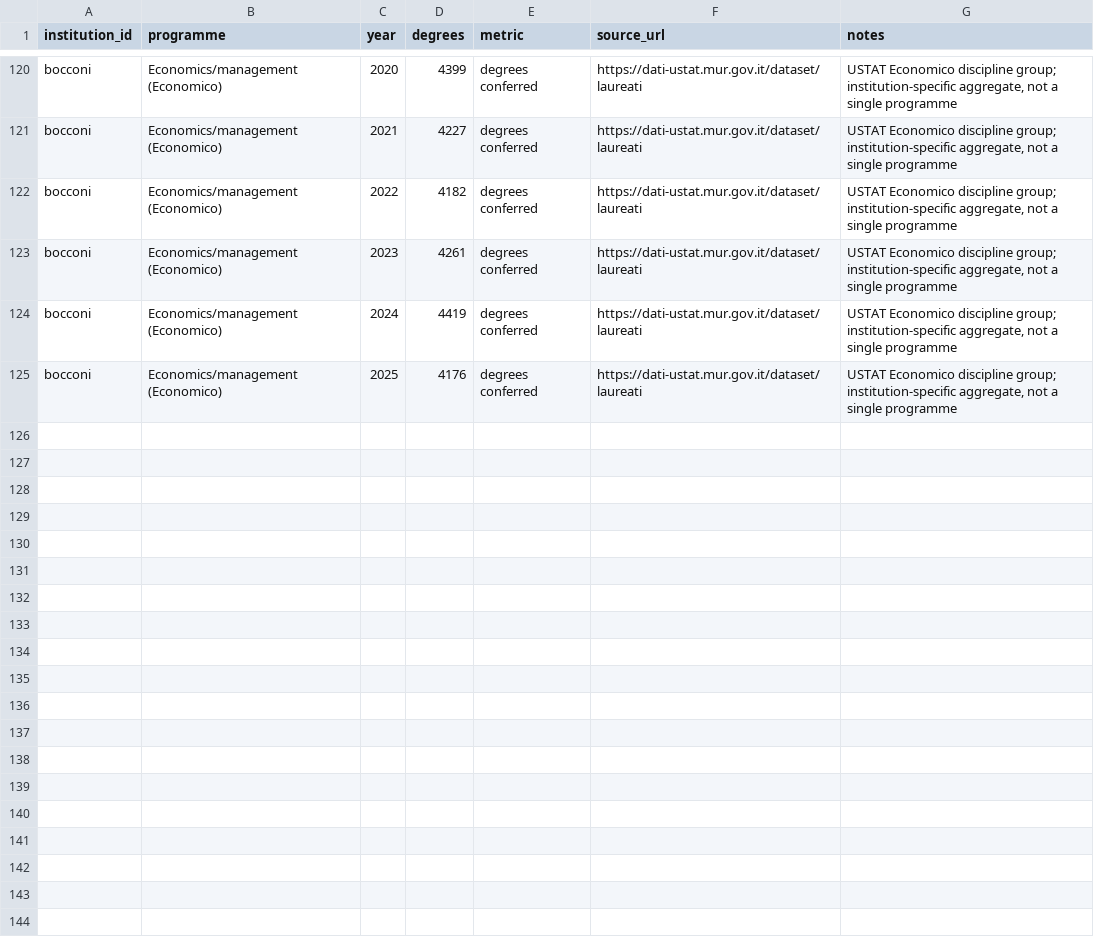
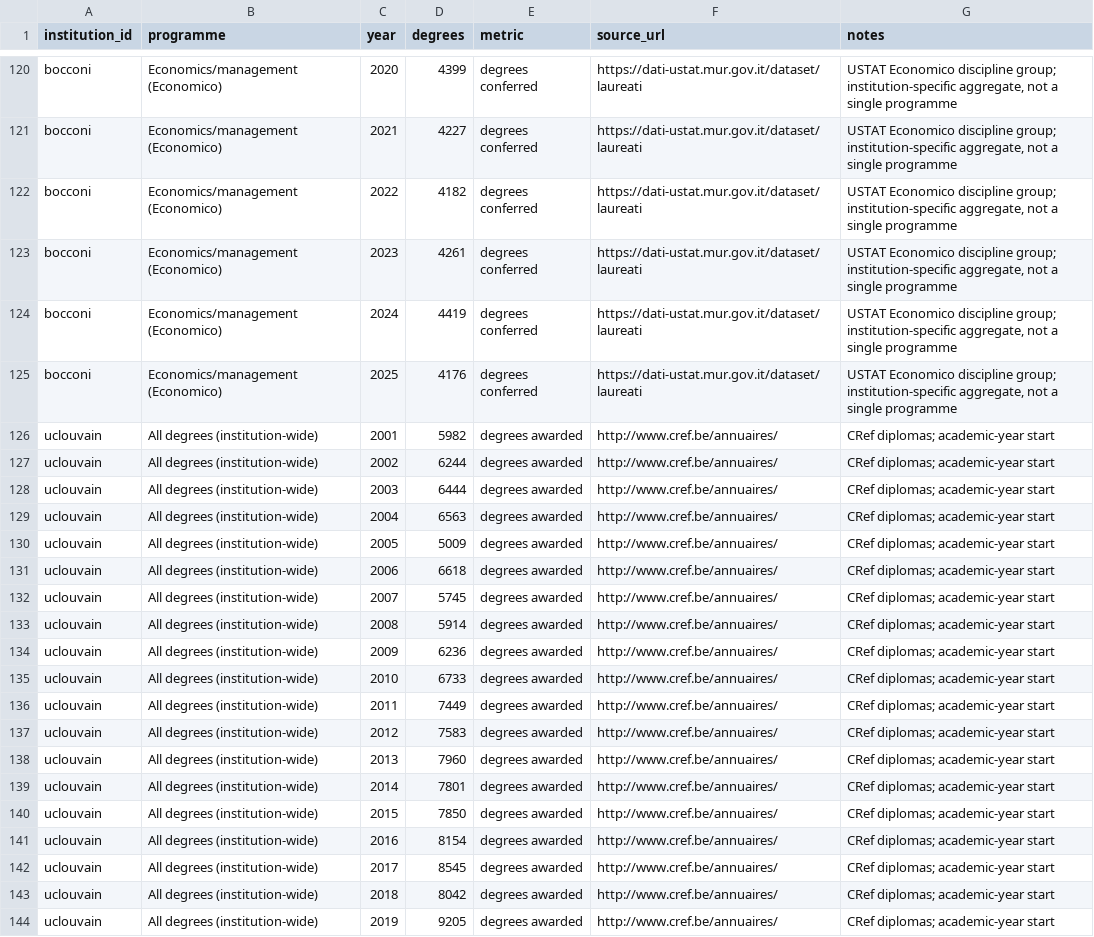
Before and after one commit to GavinMendelGleason/euro-sdt, a CSV file: data/institutions/degrees_awarded.csv, drawn as a sheet; only a part is shown, gaps mark what is left out; the diff covers the shown part only.

Commit message:
Add UCLouvain and Sciences Po balanced panels

```diff
--- a/data/institutions/degrees_awarded.csv
+++ b/data/institutions/degrees_awarded.csv
@@ -125 +125,20 @@ bocconi,Economics/management (Economico),2024,4419,degrees conferred,https://dat
 bocconi,Economics/management (Economico),2025,4176,degrees conferred,https://dati-ustat.mur.gov.it/dataset/laureati,"USTAT Economico discipline group; institution-specific aggregate, not a single programme"
+uclouvain,All degrees (institution-wide),2001,5982,degrees awarded,http://www.cref.be/annuaires/,CRef diplomas; academic-year start
+uclouvain,All degrees (institution-wide),2002,6244,degrees awarded,http://www.cref.be/annuaires/,CRef diplomas; academic-year start
+uclouvain,All degrees (institution-wide),2003,6444,degrees awarded,http://www.cref.be/annuaires/,CRef diplomas; academic-year start
+uclouvain,All degrees (institution-wide),2004,6563,degrees awarded,http://www.cref.be/annuaires/,CRef diplomas; academic-year start
+uclouvain,All degrees (institution-wide),2005,5009,degrees awarded,http://www.cref.be/annuaires/,CRef diplomas; academic-year start
+uclouvain,All degrees (institution-wide),2006,6618,degrees awarded,http://www.cref.be/annuaires/,CRef diplomas; academic-year start
+uclouvain,All degrees (institution-wide),2007,5745,degrees awarded,http://www.cref.be/annuaires/,CRef diplomas; academic-year start
+uclouvain,All degrees (institution-wide),2008,5914,degrees awarded,http://www.cref.be/annuaires/,CRef diplomas; academic-year start
+uclouvain,All degrees (institution-wide),2009,6236,degrees awarded,http://www.cref.be/annuaires/,CRef diplomas; academic-year start
+uclouvain,All degrees (institution-wide),2010,6733,degrees awarded,http://www.cref.be/annuaires/,CRef diplomas; academic-year start
+uclouvain,All degrees (institution-wide),2011,7449,degrees awarded,http://www.cref.be/annuaires/,CRef diplomas; academic-year start
+uclouvain,All degrees (institution-wide),2012,7583,degrees awarded,http://www.cref.be/annuaires/,CRef diplomas; academic-year start
+uclouvain,All degrees (institution-wide),2013,7960,degrees awarded,http://www.cref.be/annuaires/,CRef diplomas; academic-year start
+uclouvain,All degrees (institution-wide),2014,7801,degrees awarded,http://www.cref.be/annuaires/,CRef diplomas; academic-year start
+uclouvain,All degrees (institution-wide),2015,7850,degrees awarded,http://www.cref.be/annuaires/,CRef diplomas; academic-year start
+uclouvain,All degrees (institution-wide),2016,8154,degrees awarded,http://www.cref.be/annuaires/,CRef diplomas; academic-year start
+uclouvain,All degrees (institution-wide),2017,8545,degrees awarded,http://www.cref.be/annuaires/,CRef diplomas; academic-year start
+uclouvain,All degrees (institution-wide),2018,8042,degrees awarded,http://www.cref.be/annuaires/,CRef diplomas; academic-year start
+uclouvain,All degrees (institution-wide),2019,9205,degrees awarded,http://www.cref.be/annuaires/,CRef diplomas; academic-year start
```
Also changed, not shown: 9 added rows elsewhere in this file, data/institutions/time_series_index.csv, 9 other files.
